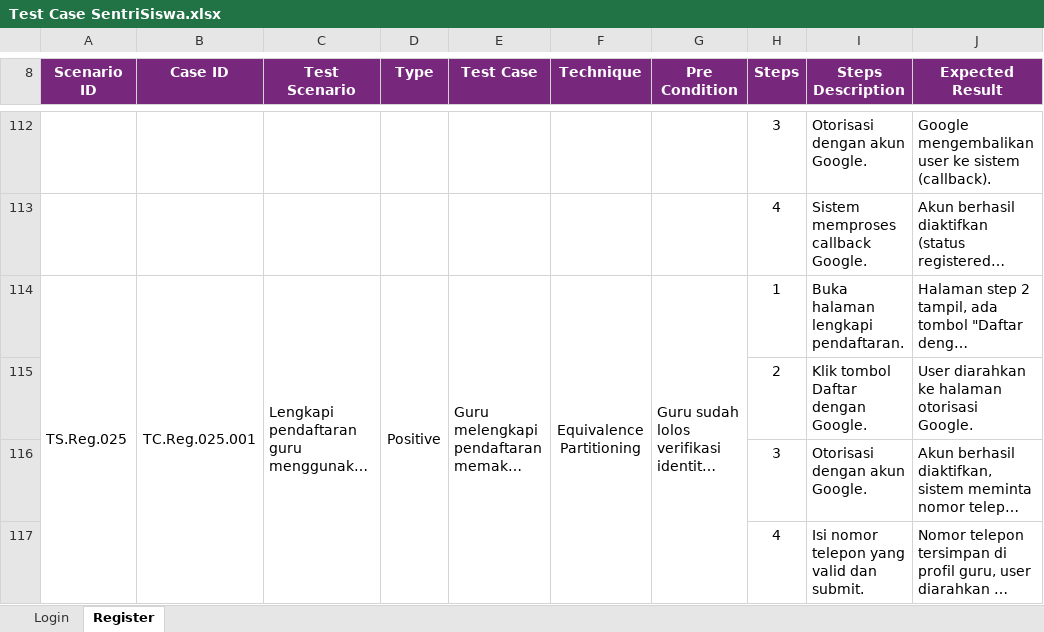
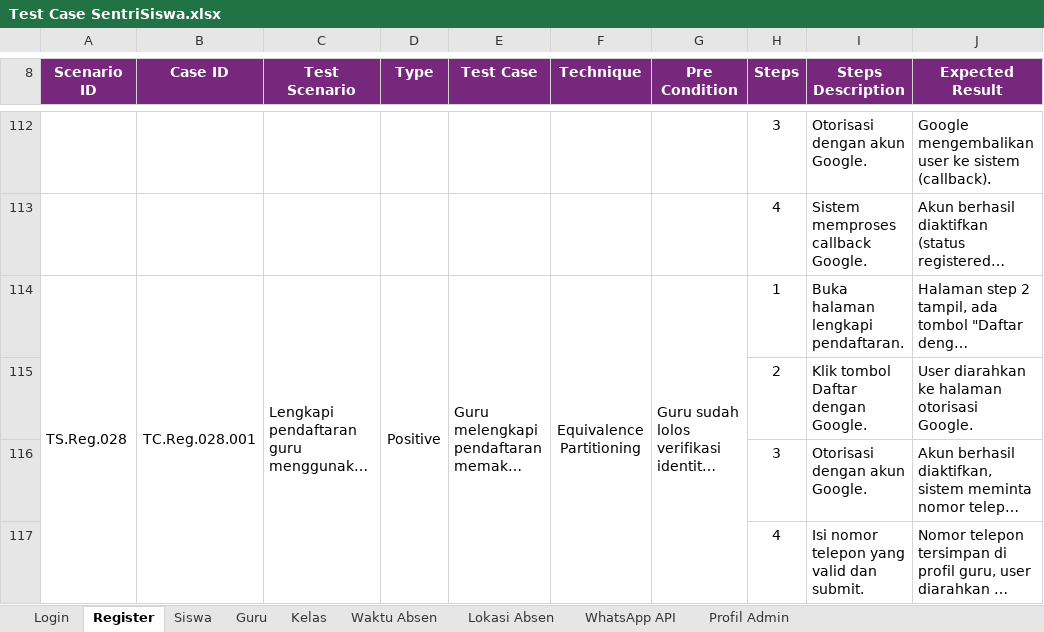
Before and after one commit to mfachriridha/sentriSiswa, an Excel workbook: docs/test_case/Test Case SentriSiswa.xlsx, sheet Register, drawn as a sheet; only a part is shown, gaps mark what is left out; long unchanged cells end in …; values as stored, in another font and other column widths than the file's, no borders; the diff covers the shown part only; the diff names each change by its address in the sheet, - before the commit and + after, or states it on an @@ line.

Commit message:
Docs: Add 7 admin feature sheets and screenshots to test case docs
Adds Siswa, Guru, Kelas, Waktu Absen, Lokasi Absen, WhatsApp API, and
Profil Admin sheets to the test case workbook, fixes the Register sheet's
scenario numbering, and adds one screenshot per admin feature.

```diff
--- a/docs/test_case/Test Case SentriSiswa.xlsx (sheet Register)
+++ b/docs/test_case/Test Case SentriSiswa.xlsx (sheet Register)
+sheet tab: Siswa
+sheet tab: Guru
+sheet tab: Kelas
+sheet tab: Waktu Absen
+sheet tab: Lokasi Absen
+sheet tab: WhatsApp API
+sheet tab: Profil Admin
-A114 (Scenario ID): TS.Reg.025
+A114 (Scenario ID): TS.Reg.028
-B114 (Case ID): TC.Reg.025.001
+B114 (Case ID): TC.Reg.028.001
```
Also changed, not shown: 24 edited cells elsewhere in this sheet, 7 other files.
